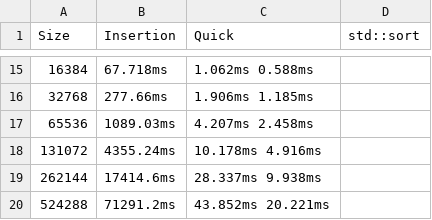
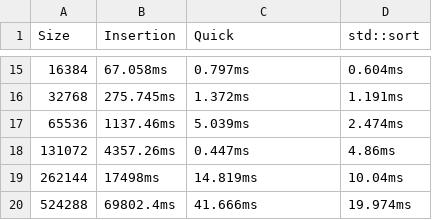
Before and after one commit to rishu333/Sort, a CSV file: test.csv, drawn as a sheet; only a part is shown, gaps mark what is left out; the diff covers the shown part only.

```diff
--- a/test.csv
+++ b/test.csv
@@ -15,6 +15,6 @@ Size, Insertion, Quick, std::sort
-16384, 67.718ms, 1.062ms 0.588ms
-32768, 277.66ms, 1.906ms 1.185ms
-65536, 1089.03ms, 4.207ms 2.458ms
-131072, 4355.24ms, 10.178ms 4.916ms
-262144, 17414.6ms, 28.337ms 9.938ms
-524288, 71291.2ms, 43.852ms 20.221ms
+16384, 67.058ms, 0.797ms, 0.604ms
+32768, 275.745ms, 1.372ms, 1.191ms
+65536, 1137.46ms, 5.039ms, 2.474ms
+131072, 4357.26ms, 0.447ms, 4.86ms
+262144, 17498ms, 14.819ms, 10.04ms
+524288, 69802.4ms, 41.666ms, 19.974ms
```
Also changed, not shown: 35 edited cells elsewhere in this file, 2 other files.
